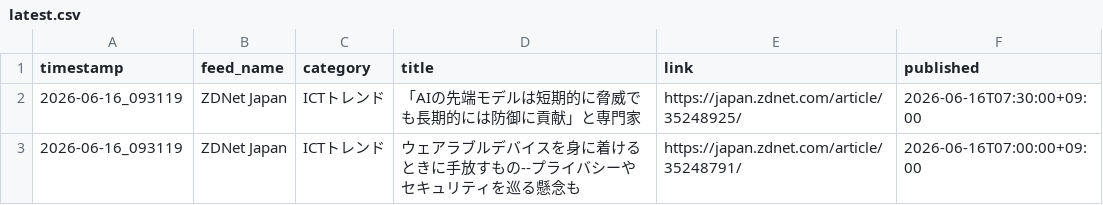
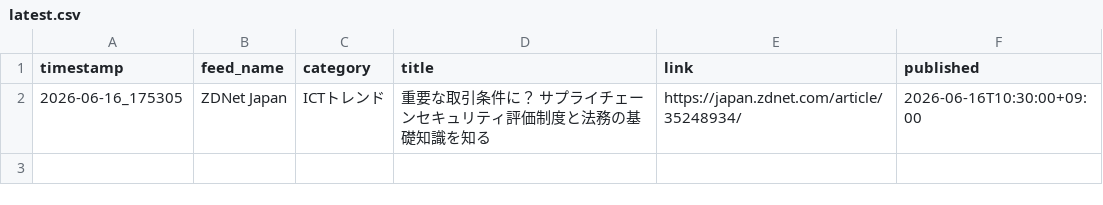
Before and after one commit to Keita50/rss_monitor, a CSV file: data/latest.csv, drawn as a sheet.

```diff
--- a/data/latest.csv
+++ b/data/latest.csv
@@ -1,3 +1,2 @@
 timestamp,feed_name,category,title,link,published
-2026-06-16_093119,ZDNet Japan,ICTトレンド,「AIの先端モデルは短期的に脅威でも長期的には防御に貢献」と専門家,https://japan.zdnet.com/article/35248925/,2026-06-16T07:30:00+09:00
-2026-06-16_093119,ZDNet Japan,ICTトレンド,ウェアラブルデバイスを身に着けるときに手放すもの--プライバシーやセキュリティを巡る懸念も,https://japan.zdnet.com/article/35248791/,2026-06-16T07:00:00+09:00
+2026-06-16_175305,ZDNet Japan,ICTトレンド,重要な取引条件に？ サプライチェーンセキュリティ評価制度と法務の基礎知識を知る,https://japan.zdnet.com/article/35248934/,2026-06-16T10:30:00+09:00
```
Also changed, not shown: 2 other files.
